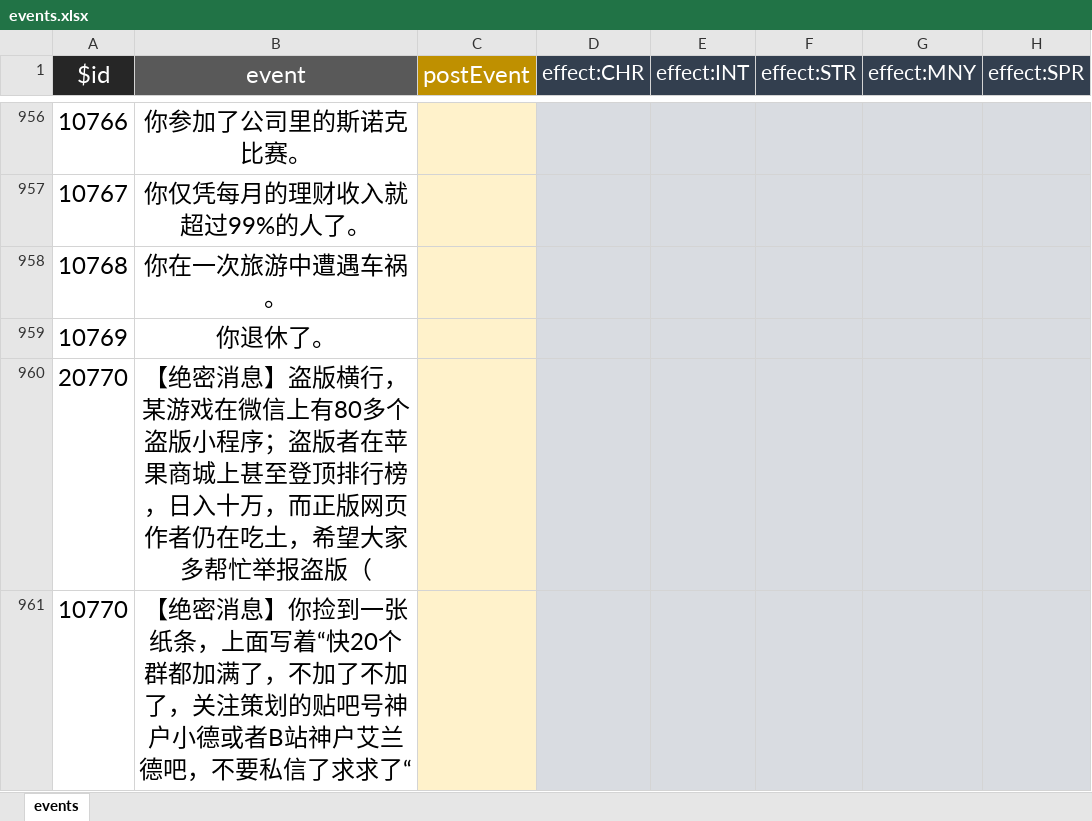
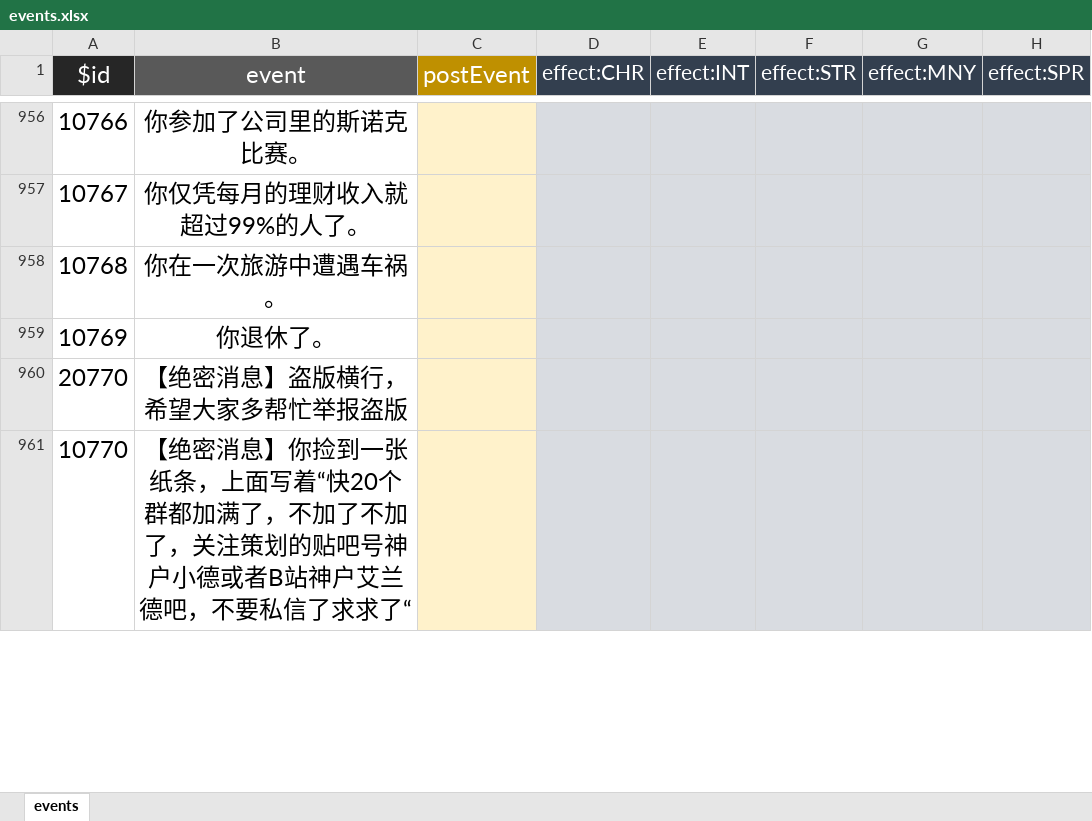
Before and after one commit to xiesean/lifeRestart, an Excel workbook: data/events.xlsx, sheet events, drawn as a sheet; only a part is shown, gaps mark what is left out; values as stored, in another font and other column widths than the file's, no borders; the diff covers the shown part only; the diff names each change by its address in the sheet, - before the commit and + after, or states it on an @@ line.

```diff
--- a/data/events.xlsx (sheet events)
+++ b/data/events.xlsx (sheet events)
-B960 (event): …版横行，某游戏在微信上有80多个盗版小程序；盗版者在苹果商城上甚至登顶排行榜，日入十万，而正版网页作者仍在吃土，希望大家多帮忙举报盗版（
+B960 (event): …版横行，希望大家多帮忙举报盗版
```
Also changed, not shown: 5 edited cells elsewhere in this sheet, data/age.xlsx, data/specialthanks-afd.xlsx, 4 other files.
